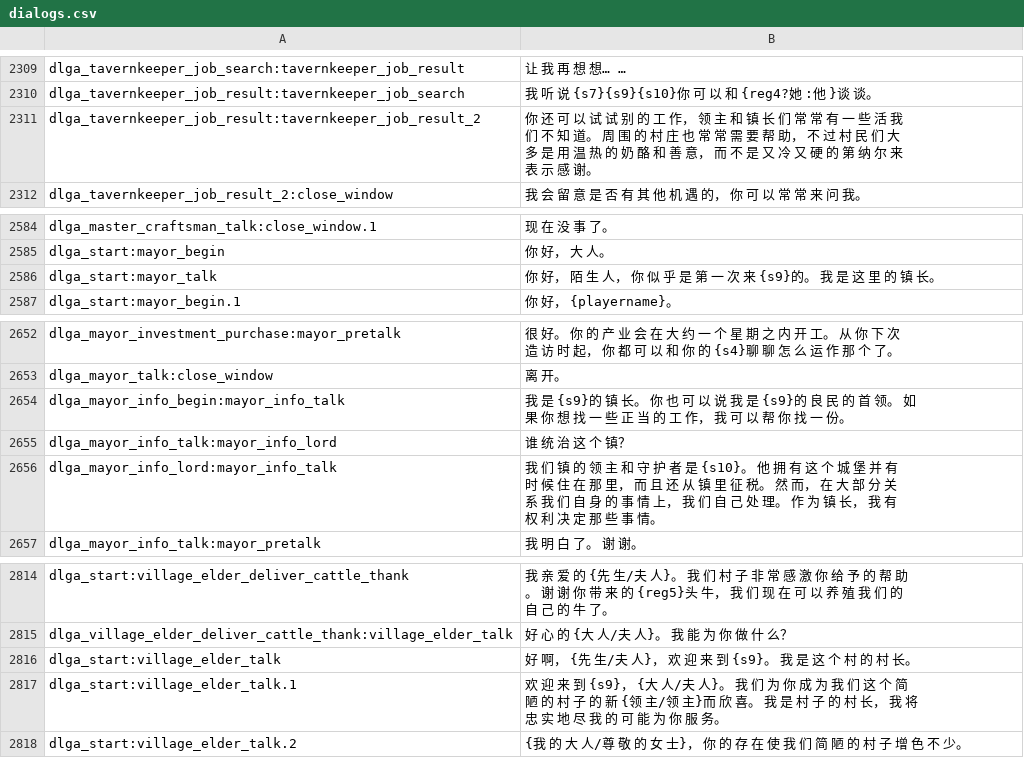
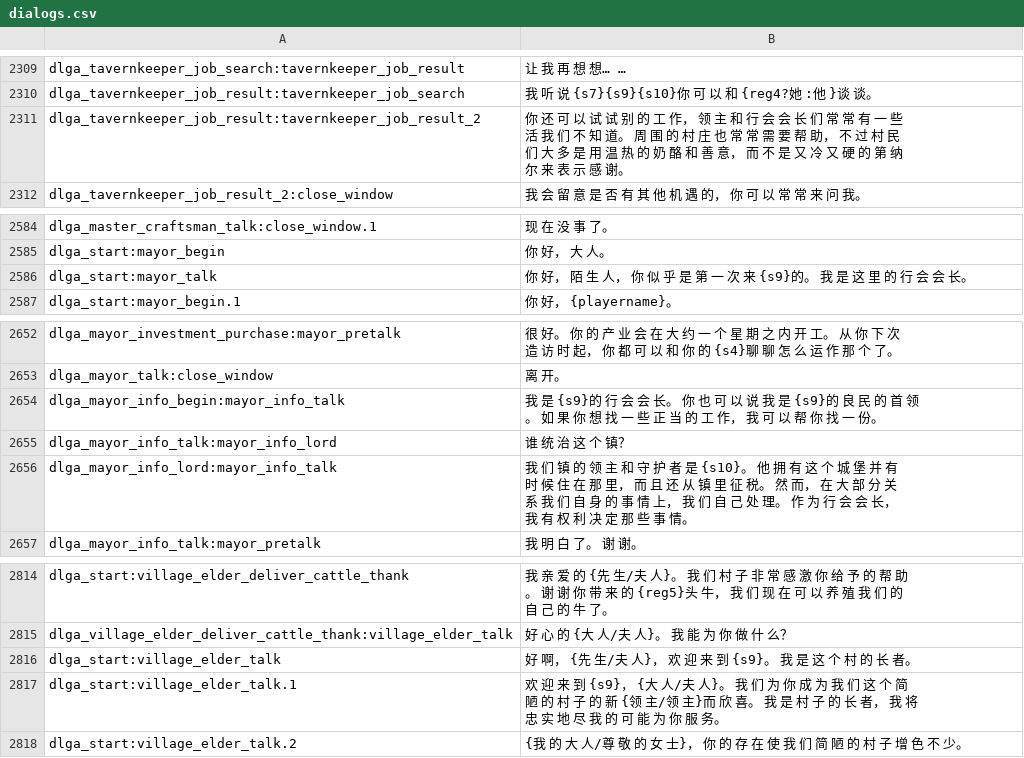
Before and after one commit to zac123456789123/mountblade-ad1257svn-chinese-translation, a CSV file: cns/dialogs.csv, drawn as a sheet; only a part is shown, gaps mark what is left out.

```diff
--- a/cns/dialogs.csv
+++ b/cns/dialogs.csv
@@ -2310,3 +2310,3 @@ dlga_tavernkeeper_job_search:tavernkeeper_job_result|让 我 再 想 想… …
 dlga_tavernkeeper_job_result:tavernkeeper_job_search|我 听 说 {s7}{s9}{s10}你 可 以 和 {reg4?她 :他 }谈 谈。
-dlga_tavernkeeper_job_result:tavernkeeper_job_result_2|你 还 可 以 试 试 别 的 工 作， 领 主 和 镇 长 们 常 常 有 一 些 活 我 们 不 知 道。 周 围 的 村 庄 也 常 常 需 要 帮 助， 不 过 村 民 们 大 多 是 用 温 热 的 奶 酪 和 善 意， 而 不 是 又 冷 又 硬 的 第 纳 尔 来 表 示 感 谢。
+dlga_tavernkeeper_job_result:tavernkeeper_job_result_2|你 还 可 以 试 试 别 的 工 作， 领 主 和 行 会 会 长 们 常 常 有 一 些 活 我 们 不 知 道。 周 围 的 村 庄 也 常 常 需 要 帮 助， 不 过 村 民 们 大 多 是 用 温 热 的 奶 酪 和 善 意， 而 不 是 又 冷 又 硬 的 第 纳 尔 来 表 示 感 谢。
 dlga_tavernkeeper_job_result_2:close_window|我 会 留 意 是 否 有 其 他 机 遇 的， 你 可 以 常 常 来 问 我。
@@ -2585,3 +2585,3 @@ dlga_master_craftsman_talk:close_window.1|现 在 没 事 了。
 dlga_start:mayor_begin|你 好， 大 人。
-dlga_start:mayor_talk|你 好， 陌 生 人， 你 似 乎 是 第 一 次 来 {s9}的。 我 是 这 里 的 镇 长。
+dlga_start:mayor_talk|你 好， 陌 生 人， 你 似 乎 是 第 一 次 来 {s9}的。 我 是 这 里 的 行 会 会 长。
 dlga_start:mayor_begin.1|你 好， {playername}。
@@ -2653,5 +2653,5 @@ dlga_mayor_investment_purchase:mayor_pretalk|很 好。 你 的 产 业 会 在
 dlga_mayor_talk:close_window|离 开。
-dlga_mayor_info_begin:mayor_info_talk|我 是 {s9}的 镇 长。 你 也 可 以 说 我 是 {s9}的 良 民 的 首 领。 如 果 你 想 找 一 些 正 当 的 工 作， 我 可 以 帮 你 找 一 份。
+dlga_mayor_info_begin:mayor_info_talk|我 是 {s9}的 行 会 会 长。 你 也 可 以 说 我 是 {s9}的 良 民 的 首 领。 如 果 你 想 找 一 些 正 当 的 工 作， 我 可 以 帮 你 找 一 份。
 dlga_mayor_info_talk:mayor_info_lord|谁 统 治 这 个 镇？
-dlga_mayor_info_lord:mayor_info_talk|我 们 镇 的 领 主 和 守 护 者 是 {s10}。 他 拥 有 这 个 城 堡 并 有 时 候 住 在 那 里， 而 且 还 从 镇 里 征 税。 然 而， 在 大 部 分 关 系 我 们 自 身 的 事 情 上， 我 们 自 己 处 理。 作 为 镇 长， 我 有 权 利 决 定 那 些 事 情。
+dlga_mayor_info_lord:mayor_info_talk|我 们 镇 的 领 主 和 守 护 者 是 {s10}。 他 拥 有 这 个 城 堡 并 有 时 候 住 在 那 里， 而 且 还 从 镇 里 征 税。 然 而， 在 大 部 分 关 系 我 们 自 身 的 事 情 上， 我 们 自 己 处 理。 作 为 行 会 会 长， 我 有 权 利 决 定 那 些 事 情。
 dlga_mayor_info_talk:mayor_pretalk|我 明 白 了。 谢 谢。
@@ -2815,4 +2815,4 @@ dlga_start:village_elder_deliver_cattle_thank|我 亲 爱 的 {先 生/夫 人}
 dlga_village_elder_deliver_cattle_thank:village_elder_talk|好 心 的 {大 人/夫 人}。 我 能 为 你 做 什 么？
-dlga_start:village_elder_talk|好 啊， {先 生/夫 人}， 欢 迎 来 到 {s9}。 我 是 这 个 村 的 村 长。
-dlga_start:village_elder_talk.1|欢 迎 来 到 {s9}， {大 人/夫 人}。 我 们 为 你 成 为 我 们 这 个 简 陋 的 村 子 的 新 {领 主/领 主}而 欣 喜。 我 是 村 子 的 村 长， 我 将 忠 实 地 尽 我 的 可 能 为 你 服 务。
+dlga_start:village_elder_talk|好 啊， {先 生/夫 人}， 欢 迎 来 到 {s9}。 我 是 这 个 村 的 长 者。
+dlga_start:village_elder_talk.1|欢 迎 来 到 {s9}， {大 人/夫 人}。 我 们 为 你 成 为 我 们 这 个 简 陋 的 村 子 的 新 {领 主/领 主}而 欣 喜。 我 是 村 子 的 长 者， 我 将 忠 实 地 尽 我 的 可 能 为 你 服 务。
 dlga_start:village_elder_talk.2|{我 的 大 人/尊 敬 的 女 士}， 你 的 存 在 使 我 们 简 陋 的 村 子 增 色 不 少。
```
Also changed, not shown: cns/info_pages.csv, cns/item_kinds.csv, 7 other files.
